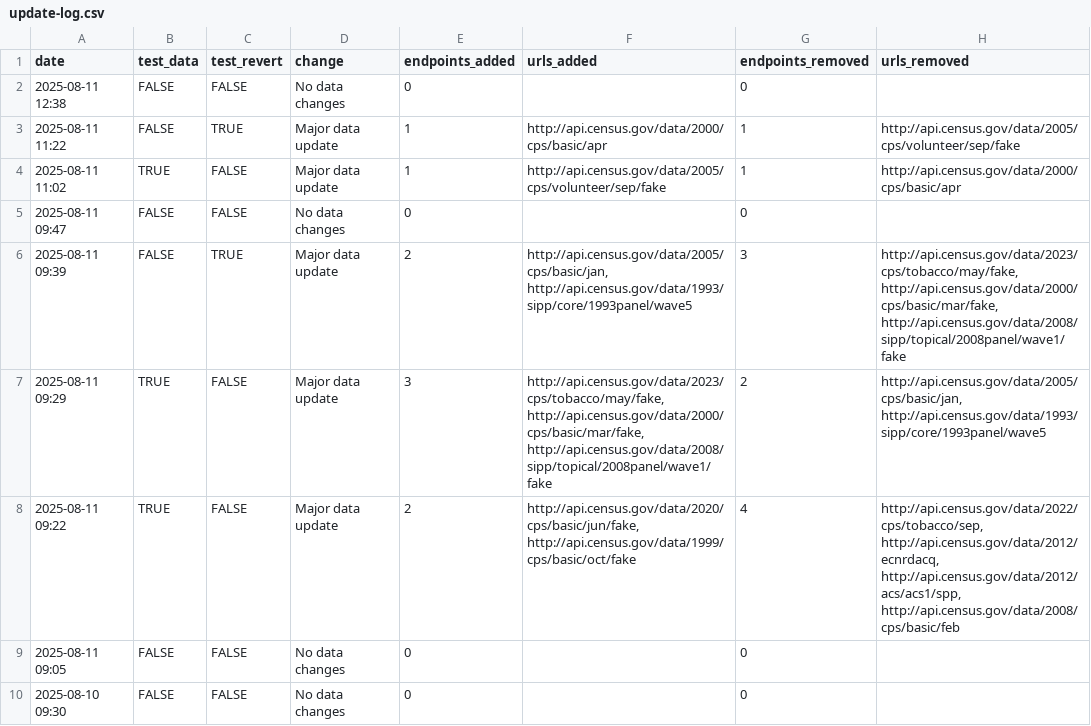
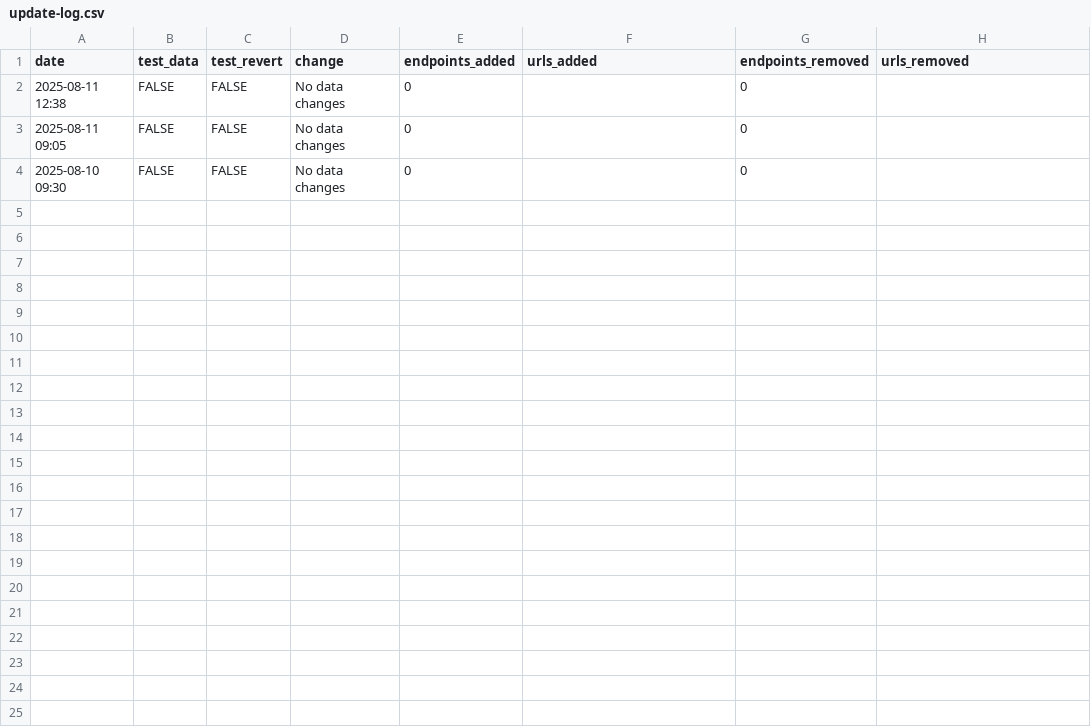
Before and after one commit to andrewallenbruce/census-api-datasets, a CSV file: data/update-log.csv, drawn as a sheet.

Commit message:
clean up update log

```diff
--- a/data/update-log.csv
+++ b/data/update-log.csv
@@ -2,8 +2,2 @@
 "2025-08-11 12:38",FALSE,FALSE,"No data changes",0,"",0,""
-"2025-08-11 11:22",FALSE,TRUE,"Major data update",1,"http://api.census.gov/data/2000/cps/basic/apr",1,"http://api.census.gov/data/2005/cps/volunteer/sep/fake"
-"2025-08-11 11:02",TRUE,FALSE,"Major data update",1,"http://api.census.gov/data/2005/cps/volunteer/sep/fake",1,"http://api.census.gov/data/2000/cps/basic/apr"
-"2025-08-11 09:47",FALSE,FALSE,"No data changes",0,"",0,""
-"2025-08-11 09:39",FALSE,TRUE,"Major data update",2,"http://api.census.gov/data/2005/cps/basic/jan, http://api.census.gov/data/1993/sipp/core/1993panel/wave5",3,"http://api.census.gov/data/2023/cps/tobacco/may/fake, http://api.census.gov/data/2000/cps/basic/mar/fake, http://api.census.gov/data/2008/sipp/topical/2008panel/wave1/fake"
-"2025-08-11 09:29",TRUE,FALSE,"Major data update",3,"http://api.census.gov/data/2023/cps/tobacco/may/fake, http://api.census.gov/data/2000/cps/basic/mar/fake, http://api.census.gov/data/2008/sipp/topical/2008panel/wave1/fake",2,"http://api.census.gov/data/2005/cps/basic/jan, http://api.census.gov/data/1993/sipp/core/1993panel/wave5"
-"2025-08-11 09:22",TRUE,FALSE,"Major data update",2,"http://api.census.gov/data/2020/cps/basic/jun/fake, http://api.census.gov/data/1999/cps/basic/oct/fake",4,"http://api.census.gov/data/2022/cps/tobacco/sep, http://api.census.gov/data/2012/ecnrdacq, http://api.census.gov/data/2012/acs/acs1/spp, http://api.census.gov/data/2008/cps/basic/feb"
 "2025-08-11 09:05",FALSE,FALSE,"No data changes",0,"",0,""
```
